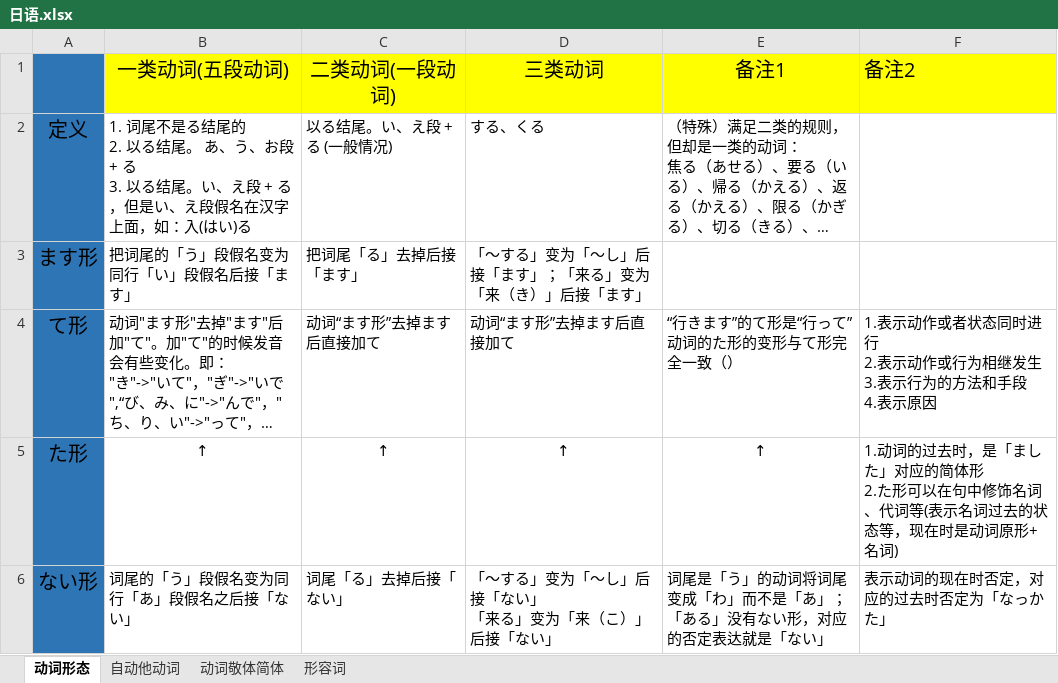
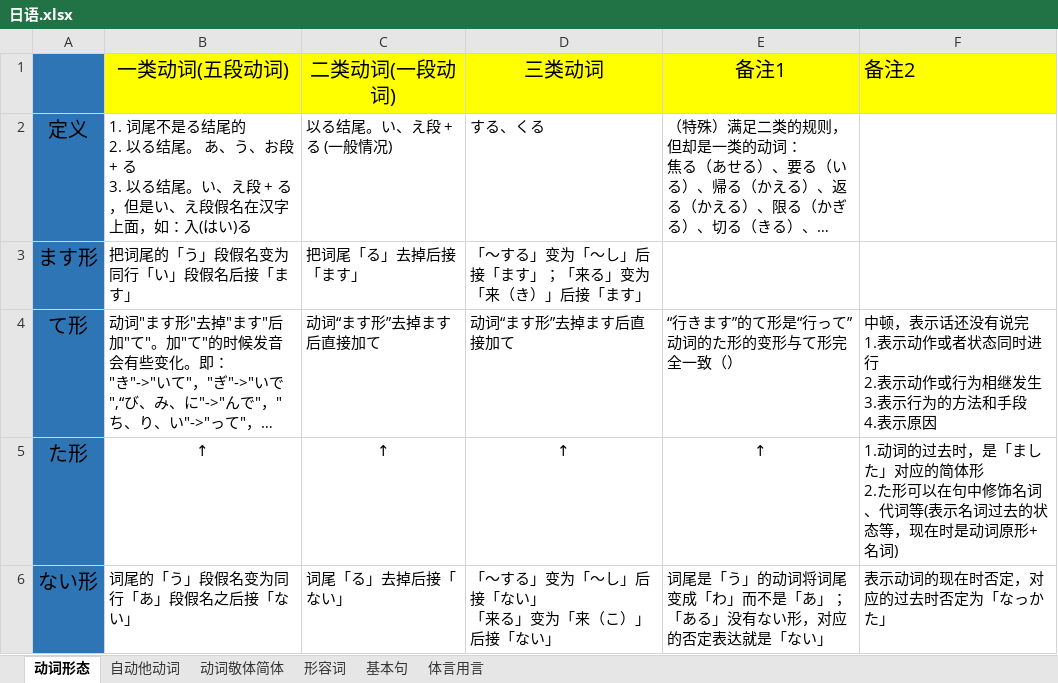
Before and after one commit to SimKon/Documents, an Excel workbook: 日语.xlsx, sheet 动词形态, drawn as a sheet; long unchanged cells end in …; values as stored, in another font and other column widths than the file's, no borders; ↵ is a line break in a cell; the diff names each change by its address in the sheet, - before the commit and + after, or states it on an @@ line.

```diff
--- a/日语.xlsx (sheet 动词形态)
+++ b/日语.xlsx (sheet 动词形态)
+sheet tab: 基本句
+sheet tab: 体言用言
-F4 (备注2): 1.表示动…
+F4 (备注2): 中顿，表示话还没有说完 ↵ 1.表示动…
```
